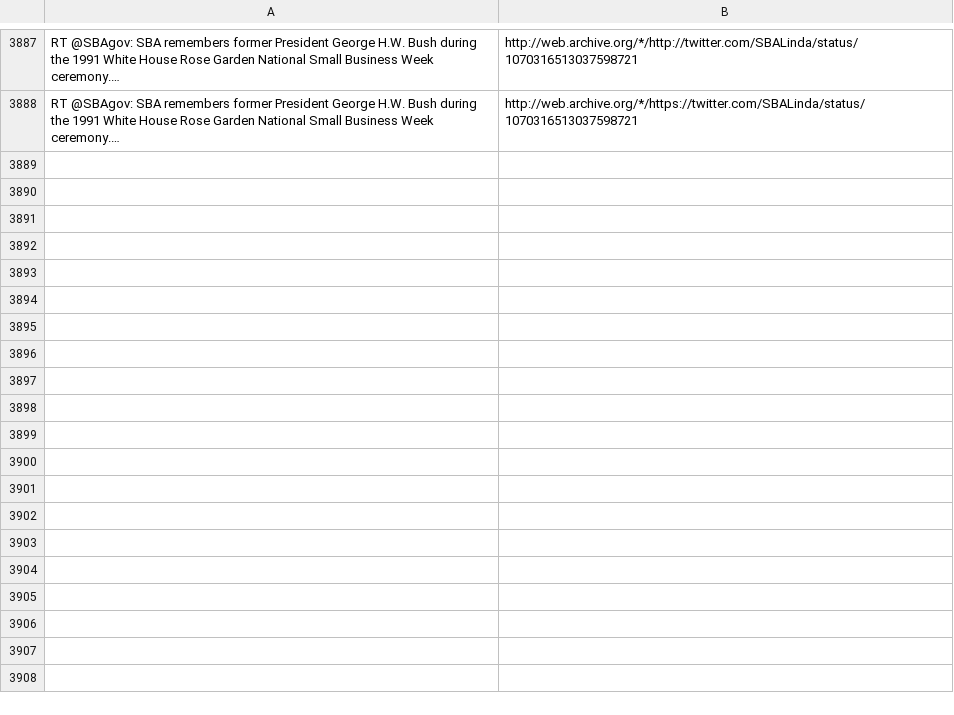
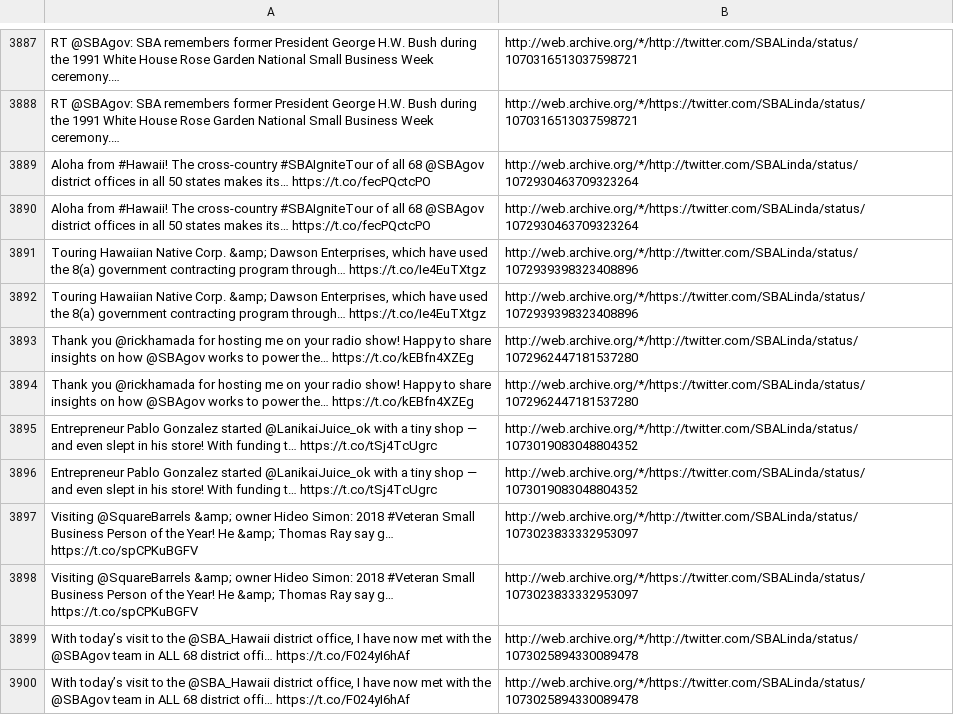
Before and after one commit to patrick-brian-mooney/archive-junta, a CSV file: data/archive_SBALinda.csv, drawn as a sheet; only a part is shown, gaps mark what is left out; the diff names each change by its address in the sheet, - before the commit and + after, or states it on an @@ line.

```diff
--- a/data/archive_SBALinda.csv
+++ b/data/archive_SBALinda.csv
+row 3889: Aloha from #Hawaii! The cross-country #SBAIgniteTour of all 68 @SBAgov district offices in all 50 states makes its… https://t.co/fecPQctcPO | http://web.archive.org/*/http://twitter.com/SBALinda/status/1072930463709323264
+row 3890: Aloha from #Hawaii! The cross-country #SBAIgniteTour of all 68 @SBAgov district offices in all 50 states makes its… https://t.co/fecPQctcPO | http://web.archive.org/*/https://twitter.com/SBALinda/status/1072930463709323264
+row 3891: Touring Hawaiian Native Corp. &amp; Dawson Enterprises, which have used the 8(a) government contracting program through… https://t.co/Ie4EuTXtgz | http://web.archive.org/*/http://twitter.com/SBALinda/status/1072939398323408896
+row 3892: Touring Hawaiian Native Corp. &amp; Dawson Enterprises, which have used the 8(a) government contracting program through… https://t.co/Ie4EuTXtgz | http://web.archive.org/*/https://twitter.com/SBALinda/status/1072939398323408896
+row 3893: Thank you @rickhamada for hosting me on your radio show! Happy to share insights on how @SBAgov works to power the… https://t.co/kEBfn4XZEg | http://web.archive.org/*/http://twitter.com/SBALinda/status/1072962447181537280
+row 3894: Thank you @rickhamada for hosting me on your radio show! Happy to share insights on how @SBAgov works to power the… https://t.co/kEBfn4XZEg | http://web.archive.org/*/https://twitter.com/SBALinda/status/1072962447181537280
+row 3895: Entrepreneur Pablo Gonzalez started @LanikaiJuice_ok with a tiny shop — and even slept in his store! With funding t… https://t.co/tSj4TcUgrc | http://web.archive.org/*/http://twitter.com/SBALinda/status/1073019083048804352
+row 3896: Entrepreneur Pablo Gonzalez started @LanikaiJuice_ok with a tiny shop — and even slept in his store! With funding t… https://t.co/tSj4TcUgrc | http://web.archive.org/*/https://twitter.com/SBALinda/status/1073019083048804352
+row 3897: Visiting @SquareBarrels &amp; owner Hideo Simon: 2018 #Veteran Small Business Person of the Year! He &amp; Thomas Ray say g… https://t.co/spCPKuBGFV | http://web.archive.org/*/http://twitter.com/SBALinda/status/1073023833332953097
+row 3898: Visiting @SquareBarrels &amp; owner Hideo Simon: 2018 #Veteran Small Business Person of the Year! He &amp; Thomas Ray say g… https://t.co/spCPKuBGFV | http://web.archive.org/*/https://twitter.com/SBALinda/status/1073023833332953097
+row 3899: With today’s visit to the @SBA_Hawaii district office, I have now met with the @SBAgov team in ALL 68 district offi… https://t.co/F024yI6hAf | http://web.archive.org/*/http://twitter.com/SBALinda/status/1073025894330089478
+row 3900: With today’s visit to the @SBA_Hawaii district office, I have now met with the @SBAgov team in ALL 68 district offi… https://t.co/F024yI6hAf | http://web.archive.org/*/https://twitter.com/SBALinda/status/1073025894330089478
```
Also changed, not shown: data/archive_DepSecHargan.csv, data/archive_FLOTUS.csv, 26 other files.
